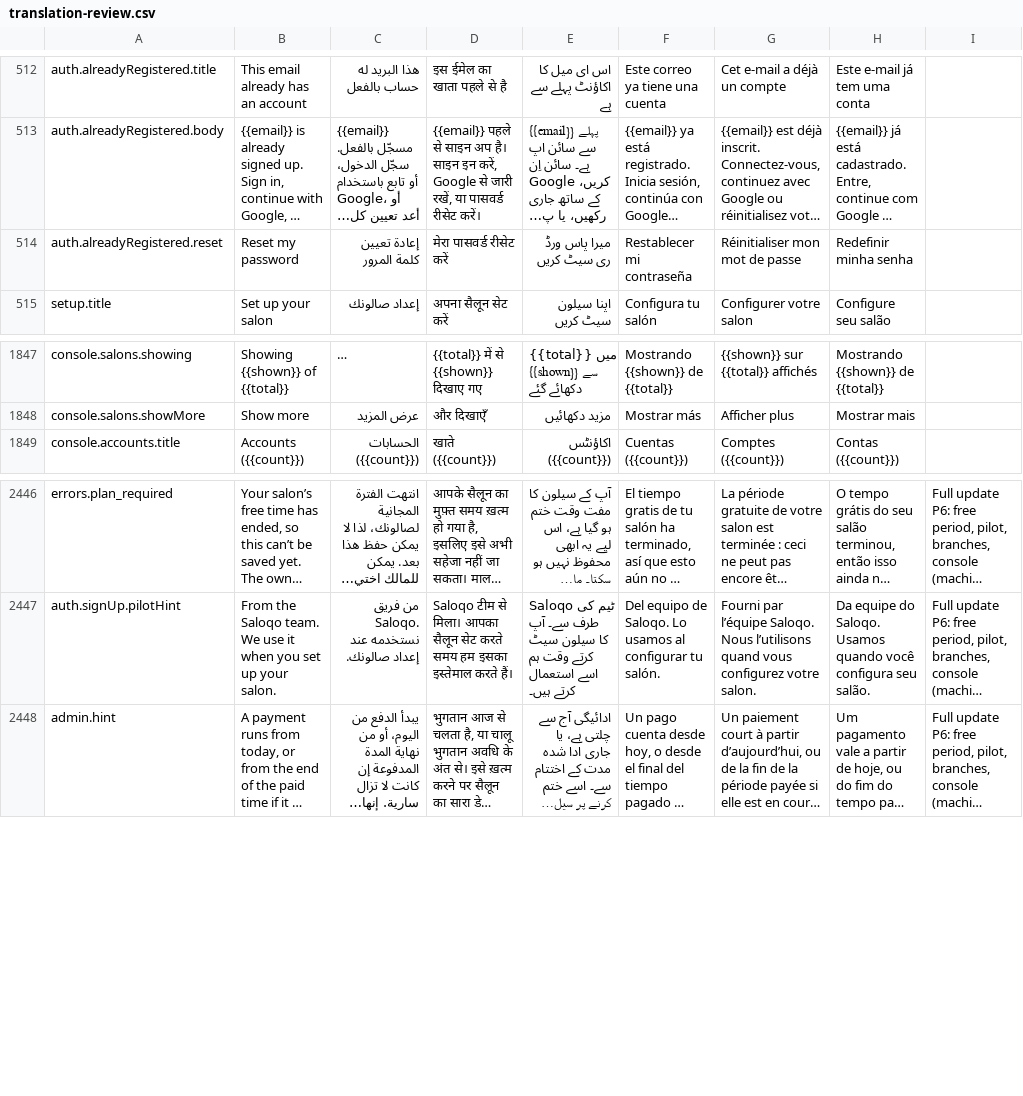
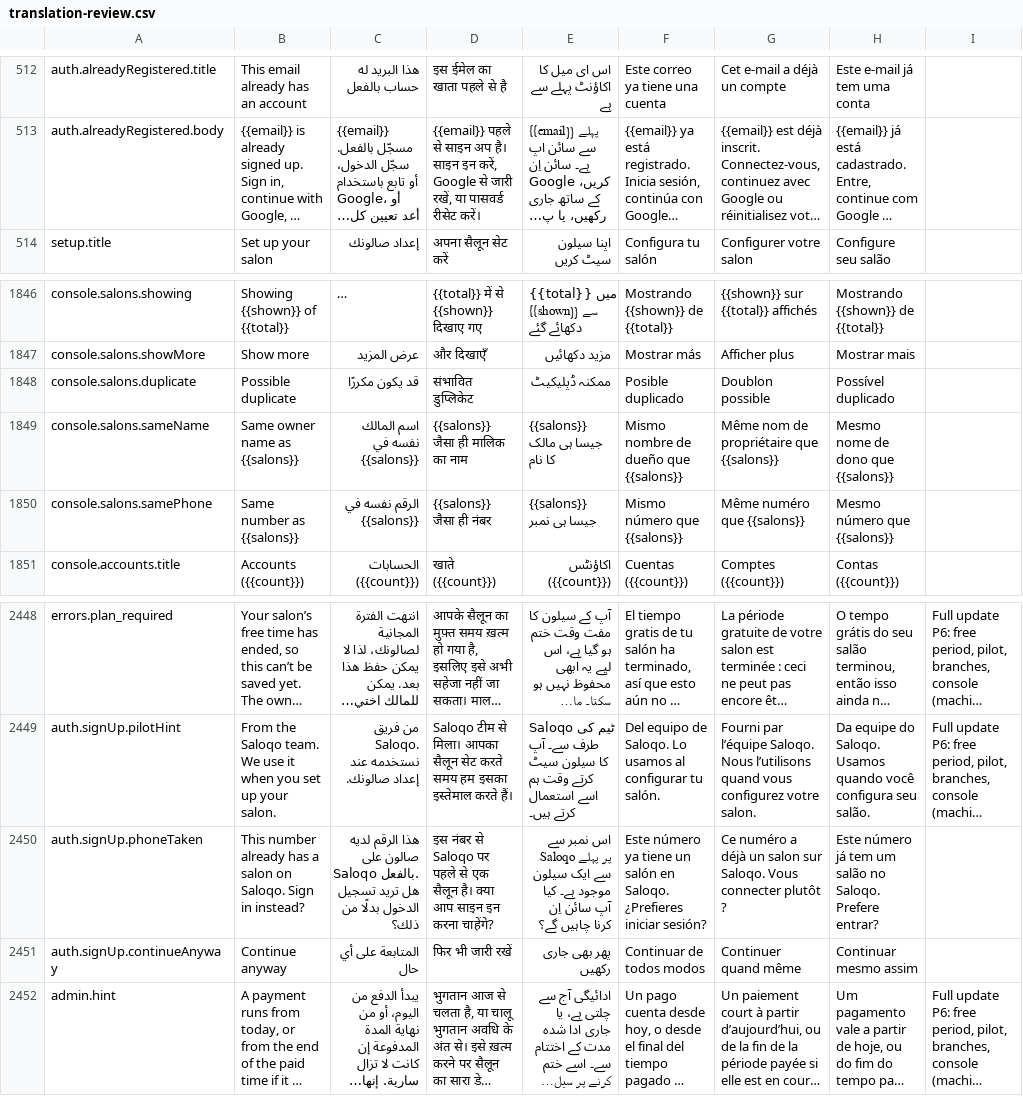
Before and after one commit to libertylightllc-ctrl/saloon, a CSV file: docs/translation-review.csv, drawn as a sheet; only a part is shown, gaps mark what is left out; long unchanged cells end in …; removed rows and columns are numbered as before the commit, all else as after; the diff names each change by its address in the sheet, - before the commit and + after, or states it on an @@ line.

```diff
--- a/docs/translation-review.csv
+++ b/docs/translation-review.csv
-row 514: auth.alreadyRegistered.reset | Reset my password | إعادة تعيين كلمة المرور | मेरा पासवर्ड रीसेट करें | میرا پاس ورڈ ری سیٹ کریں | Restablecer mi contraseña | Réinitialiser mon mot de passe | Redefinir minha senha
+row 1848: console.salons.duplicate | Possible duplicate | قد يكون مكررًا | संभावित डुप्लिकेट | ممکنہ ڈپلیکیٹ | Posible duplicado | Doublon possible | Possível duplicado
+row 1849: console.salons.sameName | Same owner name as {{salons}} | اسم المالك نفسه في {{salons}} | {{salons}} जैसा ही मालिक का नाम | {{salons}} جیسا ہی مالک کا نام | Mismo nombre de dueño que {{salons}} | Même nom de propriétaire que {{salons}} | Mesmo nome de dono que {{salons}}
+row 1850: console.salons.samePhone | Same number as {{salons}} | الرقم نفسه في {{salons}} | {{salons}} जैसा ही नंबर | {{salons}} جیسا ہی نمبر | Mismo número que {{salons}} | Même numéro que {{salons}} | Mesmo número que {{salons}}
+row 2450: auth.signUp.phoneTaken | This number already has a salon on Saloqo. Sign in instead? | هذا الرقم لديه صالون على Saloqo بالفعل. هل تريد تسجيل الدخول بدلًا من ذلك؟ | इस नंबर से Saloqo पर पहले से एक सैलून है। क्या आप साइन इन करना चाहेंगे? | اس نمبر سے Saloqo پر پہلے سے ایک سیلون موجود ہے۔ کیا آپ سائن اِن کرنا چاہیں گے؟ | Este número ya tiene un salón en Saloqo. ¿Prefieres iniciar sesión? | Ce numéro a déjà un salon sur Saloqo. Vous connecter plutôt ? | Este número já tem um salão no Saloqo. Prefere entrar?
+row 2451: auth.signUp.continueAnyway | Continue anyway | المتابعة على أي حال | फिर भी जारी रखें | پھر بھی جاری رکھیں | Continuar de todos modos | Continuer quand même | Continuar mesmo assim
```
Also changed, not shown: 20 other files.
